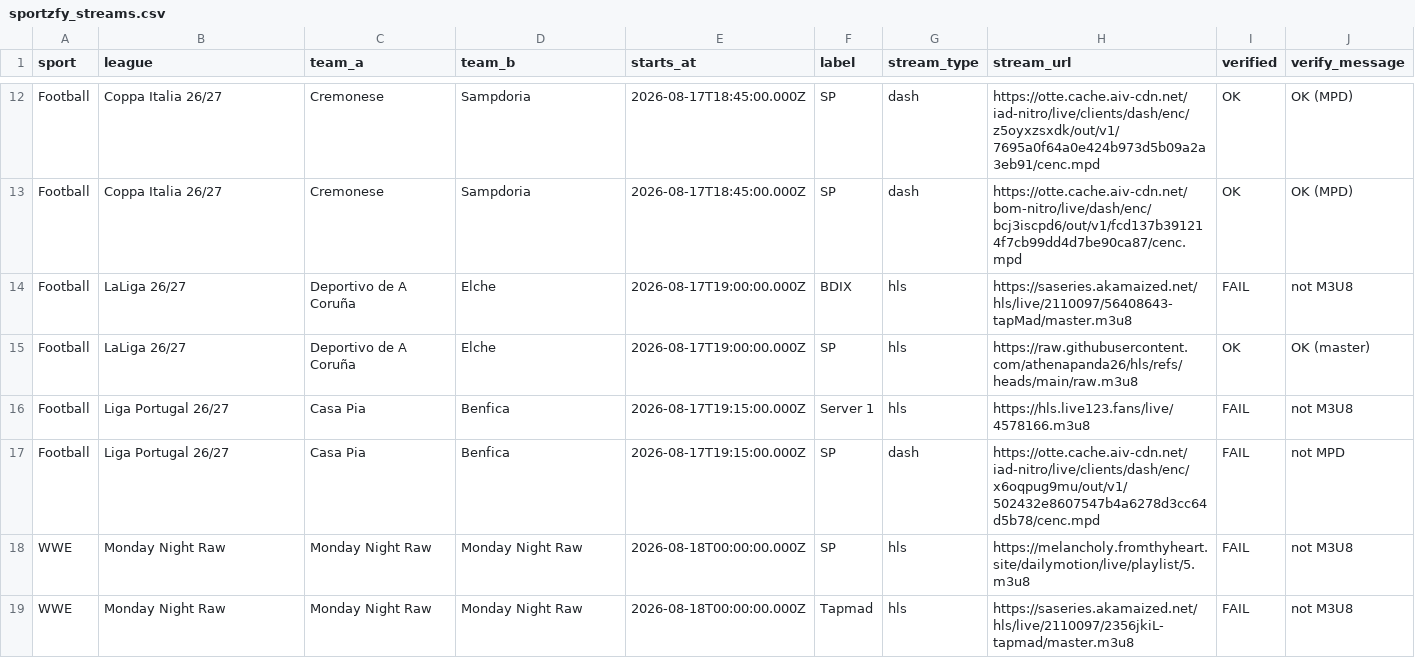
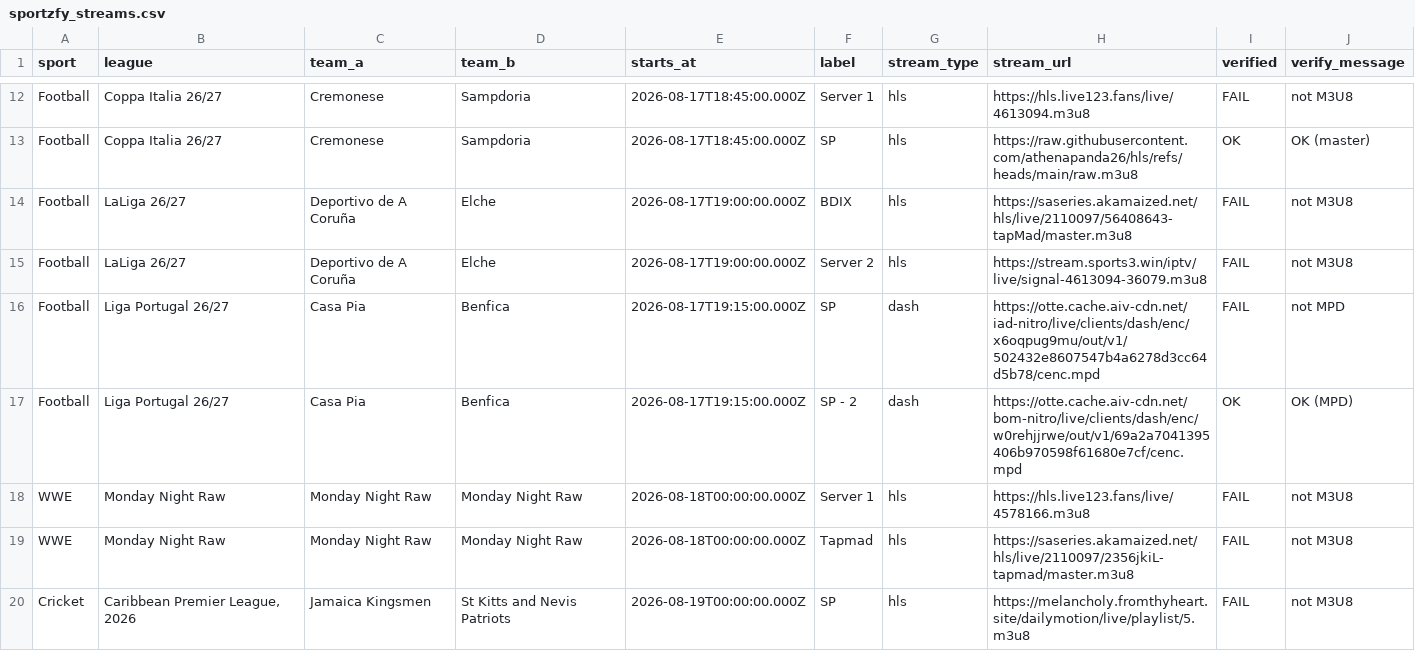
Before and after one commit to khadembd/sportzfy-playlist, a CSV file: output/sportzfy_streams.csv, drawn as a sheet; only a part is shown, gaps mark what is left out; the diff covers the shown part only.

```diff
--- a/output/sportzfy_streams.csv
+++ b/output/sportzfy_streams.csv
@@ -12,8 +12,9 @@ sport,league,team_a,team_b,starts_at,label,stream_type,stream_url,verified,verif
-"Football","Coppa Italia 26/27","Cremonese","Sampdoria","2026-08-17T18:45:00.000Z","SP","dash","https://otte.cache.aiv-cdn.net/iad-nitro/live/clients/dash/enc/z5oyxzsxdk/out/v1/7695a0f64a0e424b973d5b09a2a3eb91/cenc.mpd","OK","OK (MPD)"
-"Football","Coppa Italia 26/27","Cremonese","Sampdoria","2026-08-17T18:45:00.000Z","SP","dash","https://otte.cache.aiv-cdn.net/bom-nitro/live/dash/enc/bcj3iscpd6/out/v1/fcd137b391214f7cb99dd4d7be90ca87/cenc.mpd","OK","OK (MPD)"
+"Football","Coppa Italia 26/27","Cremonese","Sampdoria","2026-08-17T18:45:00.000Z","Server 1","hls","https://hls.live123.fans/live/4613094.m3u8","FAIL","not M3U8"
+"Football","Coppa Italia 26/27","Cremonese","Sampdoria","2026-08-17T18:45:00.000Z","SP","hls","https://raw.githubusercontent.com/athenapanda26/hls/refs/heads/main/raw.m3u8","OK","OK (master)"
 "Football","LaLiga 26/27","Deportivo de A Coruña","Elche","2026-08-17T19:00:00.000Z","BDIX","hls","https://saseries.akamaized.net/hls/live/2110097/56408643-tapMad/master.m3u8","FAIL","not M3U8"
-"Football","LaLiga 26/27","Deportivo de A Coruña","Elche","2026-08-17T19:00:00.000Z","SP","hls","https://raw.githubusercontent.com/athenapanda26/hls/refs/heads/main/raw.m3u8","OK","OK (master)"
-"Football","Liga Portugal 26/27","Casa Pia","Benfica","2026-08-17T19:15:00.000Z","Server 1","hls","https://hls.live123.fans/live/4578166.m3u8","FAIL","not M3U8"
+"Football","LaLiga 26/27","Deportivo de A Coruña","Elche","2026-08-17T19:00:00.000Z","Server 2","hls","https://stream.sports3.win/iptv/live/signal-4613094-36079.m3u8","FAIL","not M3U8"
 "Football","Liga Portugal 26/27","Casa Pia","Benfica","2026-08-17T19:15:00.000Z","SP","dash","https://otte.cache.aiv-cdn.net/iad-nitro/live/clients/dash/enc/x6oqpug9mu/out/v1/502432e8607547b4a6278d3cc64d5b78/cenc.mpd","FAIL","not MPD"
-"WWE","Monday Night Raw","Monday Night Raw","Monday Night Raw","2026-08-18T00:00:00.000Z","SP","hls","https://melancholy.fromthyheart.site/dailymotion/live/playlist/5.m3u8","FAIL","not M3U8"
+"Football","Liga Portugal 26/27","Casa Pia","Benfica","2026-08-17T19:15:00.000Z","SP - 2","dash","https://otte.cache.aiv-cdn.net/bom-nitro/live/clients/dash/enc/w0rehjjrwe/out/v1/69a2a7041395406b970598f61680e7cf/cenc.mpd","OK","OK (MPD)"
+"WWE","Monday Night Raw","Monday Night Raw","Monday Night Raw","2026-08-18T00:00:00.000Z","Server 1","hls","https://hls.live123.fans/live/4578166.m3u8","FAIL","not M3U8"
 "WWE","Monday Night Raw","Monday Night Raw","Monday Night Raw","2026-08-18T00:00:00.000Z","Tapmad","hls","https://saseries.akamaized.net/hls/live/2110097/2356jkiL-tapmad/master.m3u8","FAIL","not M3U8"
+"Cricket","Caribbean Premier League, 2026","Jamaica Kingsmen","St Kitts and Nevis Patriots","2026-08-19T00:00:00.000Z","SP","hls","https://melancholy.fromthyheart.site/dailymotion/live/playlist/5.m3u8","FAIL","not M3U8"
```
Also changed, not shown: 3 added rows, 4 removed rows, 2 moved rows and 49 edited cells elsewhere in this file, 9 other files.
